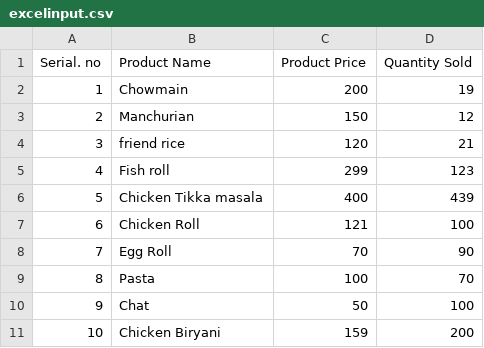
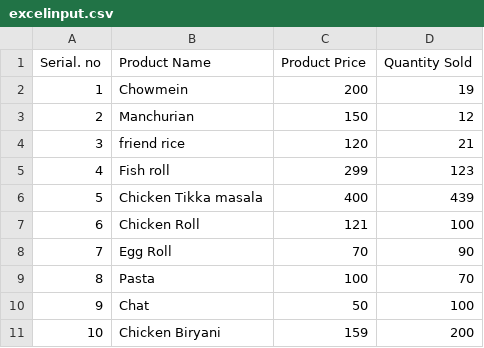
Before and after one commit to MashyBasker/restaurant-management, a CSV file: excelinput.csv, drawn as a sheet.

```diff
--- a/excelinput.csv
+++ b/excelinput.csv
@@ -1,3 +1,3 @@
 Serial. no ,Product Name           ,Product Price ,Quantity Sold
-         1 ,Chowmain               ,          200 ,           19
+         1 ,Chowmein               ,          200 ,           19
          2 ,Manchurian             ,          150 ,           12
```
Also changed, not shown: 2 other files.
